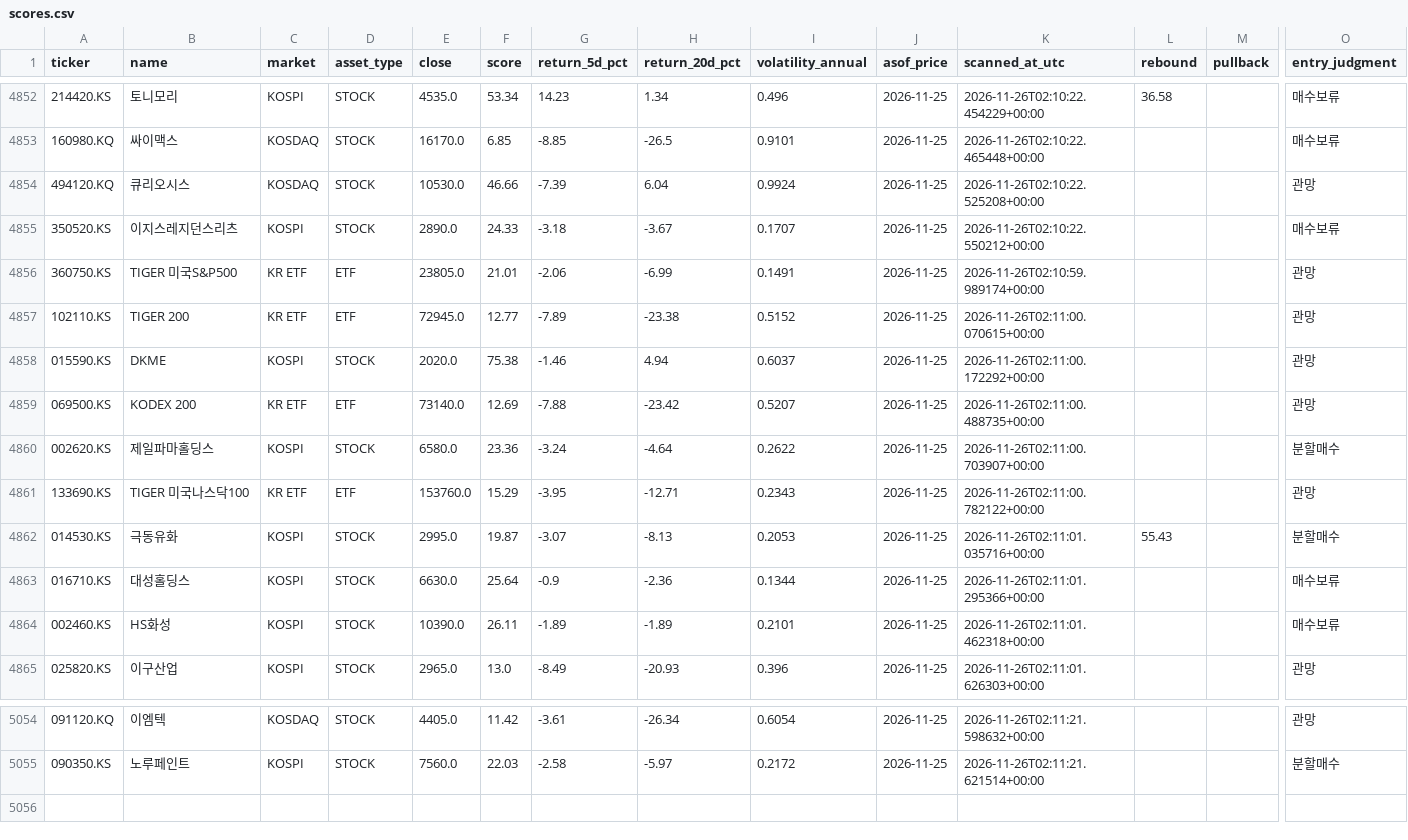
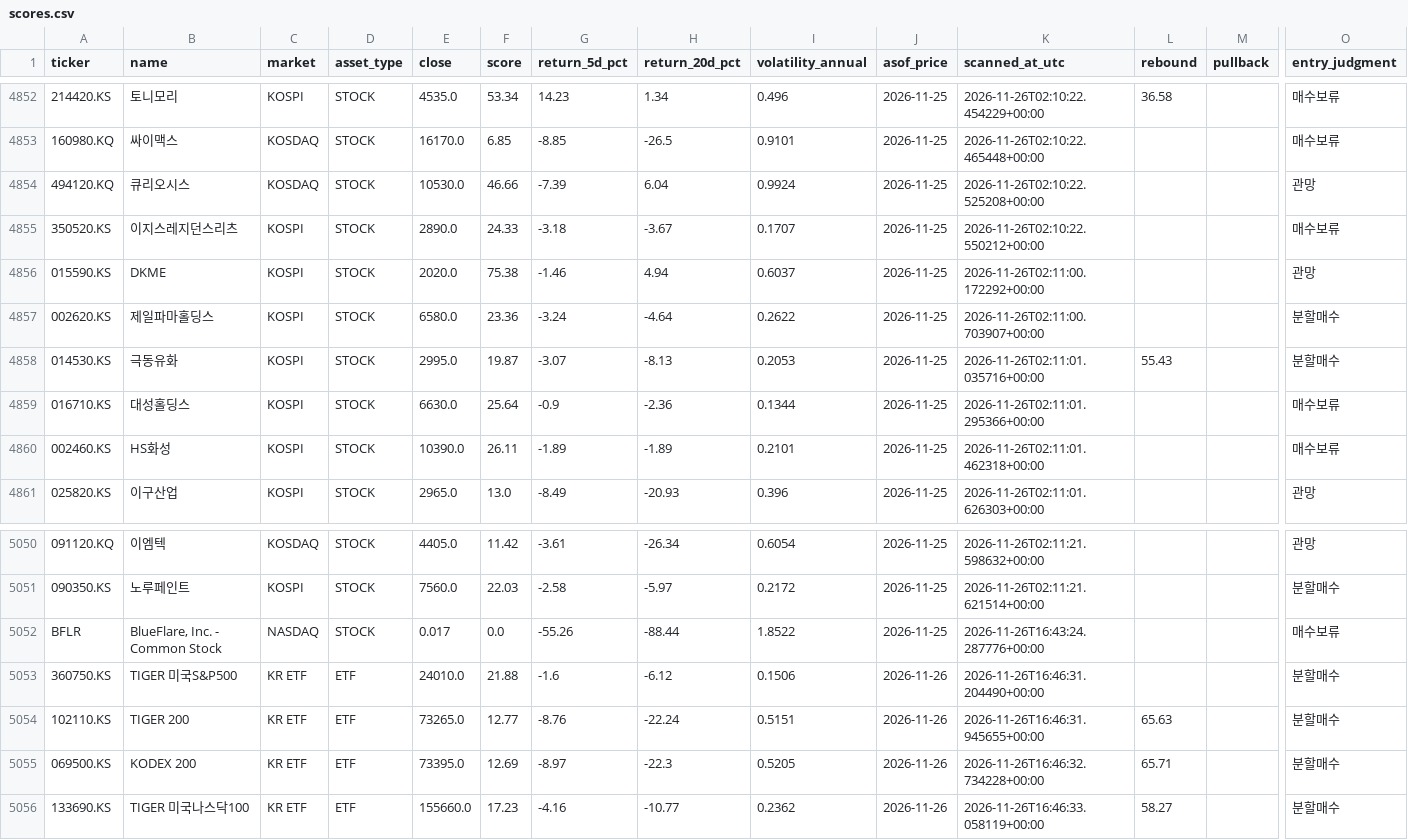
Before and after one commit to knk4304-droid/my-stock-quant, a CSV file: market_scan_data/scores.csv, drawn as a sheet; only a part is shown, gaps mark what is left out; removed rows and columns are numbered as before the commit, all else as after; rows hold the shown columns only; the diff names each change by its address in the sheet, - before the commit and + after, or states it on an @@ line.

```diff
--- a/market_scan_data/scores.csv
+++ b/market_scan_data/scores.csv
-row 4856: 360750.KS | TIGER 미국S&P500 | KR ETF | ETF | 23805.0 | 21.01 | -2.06 | -6.99 | 0.1491 | 2026-11-25 | 2026-11-26T02:10:59.989174+00:00 |  |  | 관망
-row 4857: 102110.KS | TIGER 200 | KR ETF | ETF | 72945.0 | 12.77 | -7.89 | -23.38 | 0.5152 | 2026-11-25 | 2026-11-26T02:11:00.070615+00:00 |  |  | 관망
-row 4859: 069500.KS | KODEX 200 | KR ETF | ETF | 73140.0 | 12.69 | -7.88 | -23.42 | 0.5207 | 2026-11-25 | 2026-11-26T02:11:00.488735+00:00 |  |  | 관망
-row 4861: 133690.KS | TIGER 미국나스닥100 | KR ETF | ETF | 153760.0 | 15.29 | -3.95 | -12.71 | 0.2343 | 2026-11-25 | 2026-11-26T02:11:00.782122+00:00 |  |  | 관망
+row 5052: BFLR | BlueFlare, Inc. - Common Stock | NASDAQ | STOCK | 0.017 | 0.0 | -55.26 | -88.44 | 1.8522 | 2026-11-25 | 2026-11-26T16:43:24.287776+00:00 |  |  | 매수보류
+row 5053: 360750.KS | TIGER 미국S&P500 | KR ETF | ETF | 24010.0 | 21.88 | -1.6 | -6.12 | 0.1506 | 2026-11-26 | 2026-11-26T16:46:31.204490+00:00 |  |  | 분할매수
+row 5054: 102110.KS | TIGER 200 | KR ETF | ETF | 73265.0 | 12.77 | -8.76 | -22.24 | 0.5151 | 2026-11-26 | 2026-11-26T16:46:31.945655+00:00 | 65.63 |  | 분할매수
+row 5055: 069500.KS | KODEX 200 | KR ETF | ETF | 73395.0 | 12.69 | -8.97 | -22.3 | 0.5205 | 2026-11-26 | 2026-11-26T16:46:32.734228+00:00 | 65.71 |  | 분할매수
+row 5056: 133690.KS | TIGER 미국나스닥100 | KR ETF | ETF | 155660.0 | 17.23 | -4.16 | -10.77 | 0.2362 | 2026-11-26 | 2026-11-26T16:46:33.058119+00:00 | 58.27 |  | 분할매수
```
Also changed, not shown: market_scan_data/catalog.csv, market_scan_data/last_failures.csv, 2 other files.
